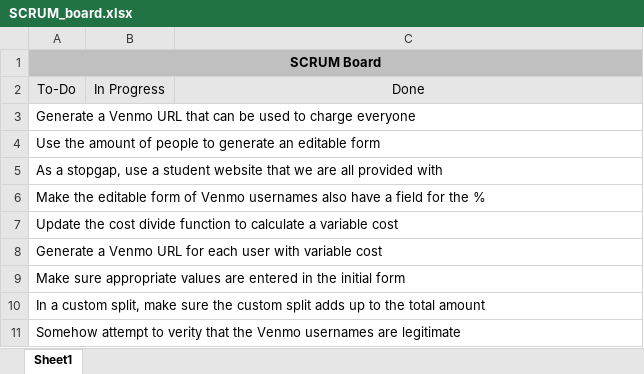
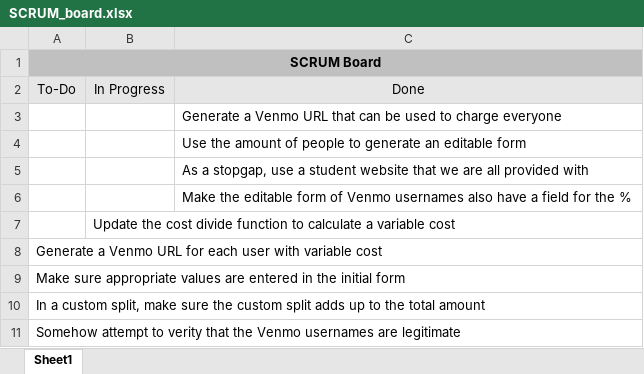
Before and after one commit to delandiaz/CMPS115-Project, an Excel workbook: info/SCRUM_board.xlsx, sheet Sheet1, drawn as a sheet; values as stored, in another font and other column widths than the file's, no borders; removed rows and columns are numbered as before the commit, all else as after; the diff names each change by its address in the sheet, - before the commit and + after, or states it on an @@ line.

```diff
--- a/info/SCRUM_board.xlsx (sheet Sheet1)
+++ b/info/SCRUM_board.xlsx (sheet Sheet1)
-row 3: Generate a Venmo URL that can be used to charge everyone
-row 4: Use the amount of people to generate an editable form
-row 5: As a stopgap, use a student website that we are all provided with
-row 6: Make the editable form of Venmo usernames also have a field for the %
-row 7: Update the cost divide function to calculate a variable cost
+row 3:  |  | Generate a Venmo URL that can be used to charge everyone
+row 4:  |  | Use the amount of people to generate an editable form
+row 5:  |  | As a stopgap, use a student website that we are all provided with
+row 6:  |  | Make the editable form of Venmo usernames also have a field for the %
+row 7:  | Update the cost divide function to calculate a variable cost
```
Also changed, not shown: info/Burn Up Chart - Sprint 3.xlsx.
